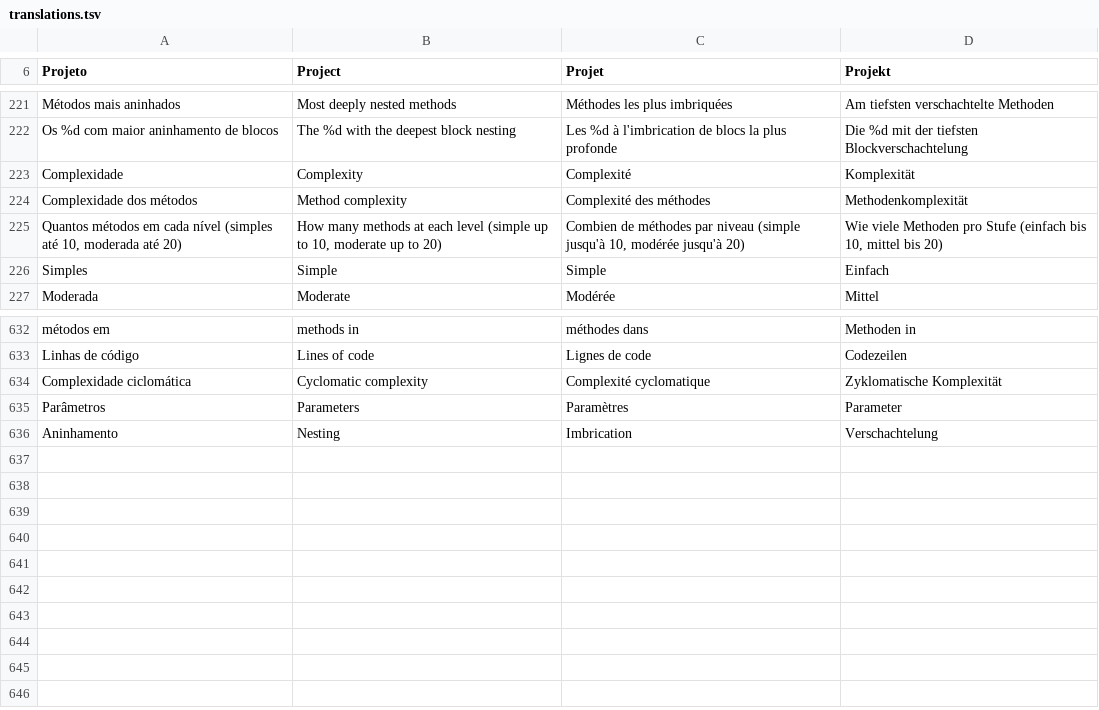
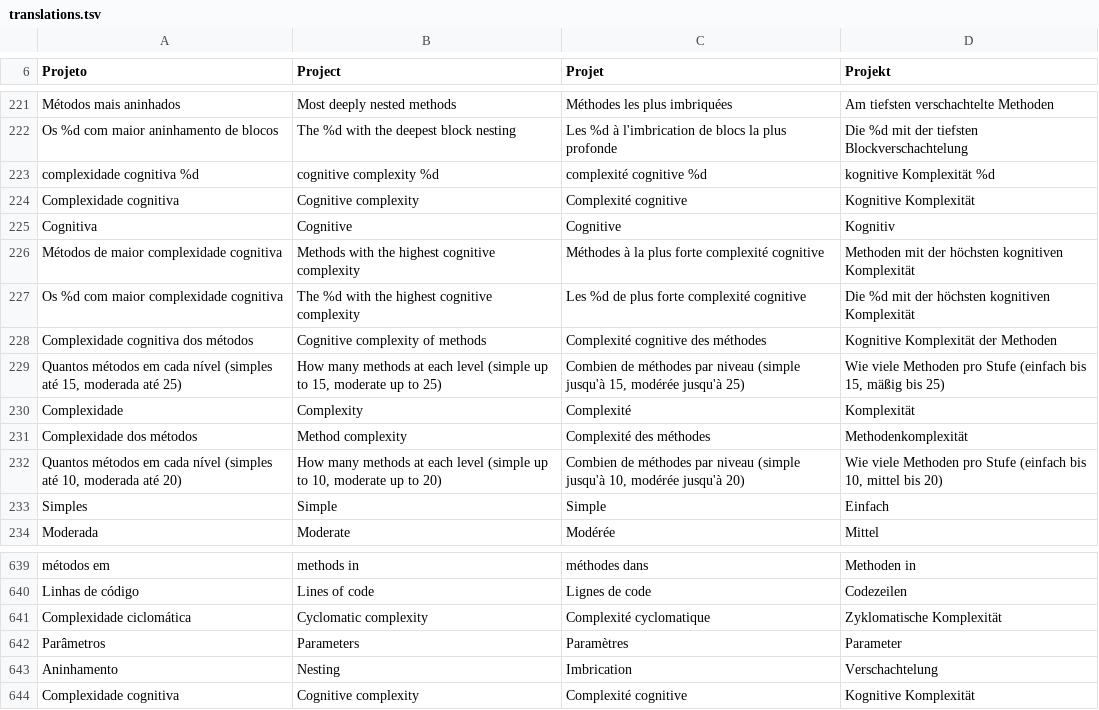
Before and after one commit to JFSF/CodeManager, a TSV file: tools/i18n/translations.tsv, drawn as a sheet; only a part is shown, gaps mark what is left out; the diff names each change by its address in the sheet, - before the commit and + after, or states it on an @@ line.

```diff
--- a/tools/i18n/translations.tsv
+++ b/tools/i18n/translations.tsv
+row 223: complexidade cognitiva %d | cognitive complexity %d | complexité cognitive %d | kognitive Komplexität %d
+row 224: Complexidade cognitiva | Cognitive complexity | Complexité cognitive | Kognitive Komplexität
+row 225: Cognitiva | Cognitive | Cognitive | Kognitiv
+row 226: Métodos de maior complexidade cognitiva | Methods with the highest cognitive complexity | Méthodes à la plus forte complexité cognitive | Methoden mit der höchsten kognitiven Komplexität
+row 227: Os %d com maior complexidade cognitiva | The %d with the highest cognitive complexity | Les %d de plus forte complexité cognitive | Die %d mit der höchsten kognitiven Komplexität
+row 228: Complexidade cognitiva dos métodos | Cognitive complexity of methods | Complexité cognitive des méthodes | Kognitive Komplexität der Methoden
+row 229: Quantos métodos em cada nível (simples até 15, moderada até 25) | How many methods at each level (simple up to 15, moderate up to 25) | Combien de méthodes par niveau (simple jusqu'à 15, modérée jusqu'à 25) | Wie viele Methoden pro Stufe (einfach bis 15, mäßig bis 25)
+row 644: Complexidade cognitiva | Cognitive complexity | Complexité cognitive | Kognitive Komplexität
```
Also changed, not shown: 23 other files.
